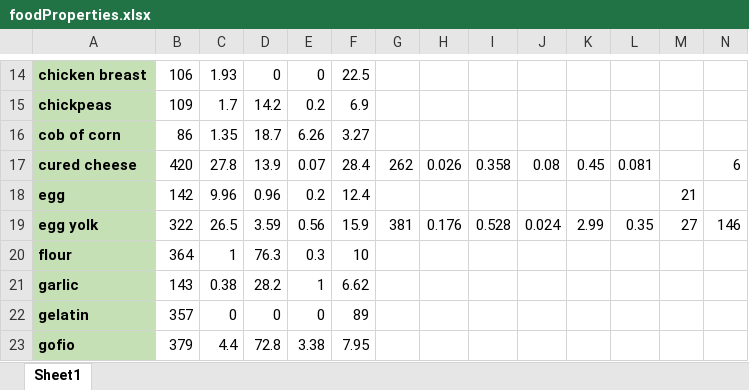
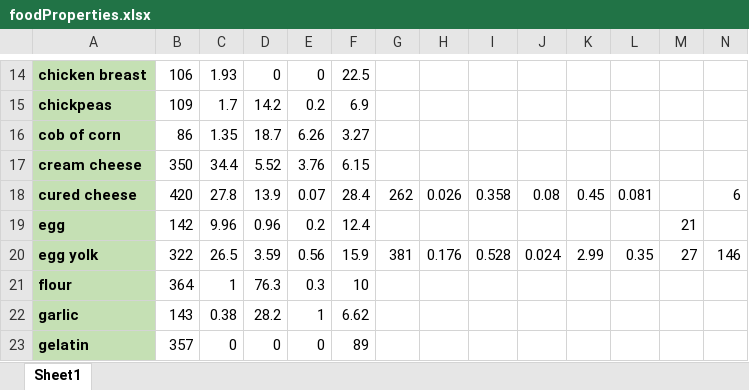
Before and after one commit to sp-droid/showtime, an Excel workbook: assets/data/recipes/foodProperties.xlsx, sheet Sheet1, drawn as a sheet; only a part is shown, gaps mark what is left out; the shorter side is filled out with more unchanged rows; values as stored, in another font and other column widths than the file's, no borders; conditional formats not drawn; rows hold the shown columns only; the diff names each change by its address in the sheet, - before the commit and + after, or states it on an @@ line.

Commit message:
Many changes
- Two new recipes
- Small changes to others
- Recipe index new grid view

```diff
--- a/assets/data/recipes/foodProperties.xlsx (sheet Sheet1)
+++ b/assets/data/recipes/foodProperties.xlsx (sheet Sheet1)
+row 17: cream cheese | 350 | 34.4 | 5.52 | 3.76 | 6.15
```
Also changed, not shown: 15 other files.
